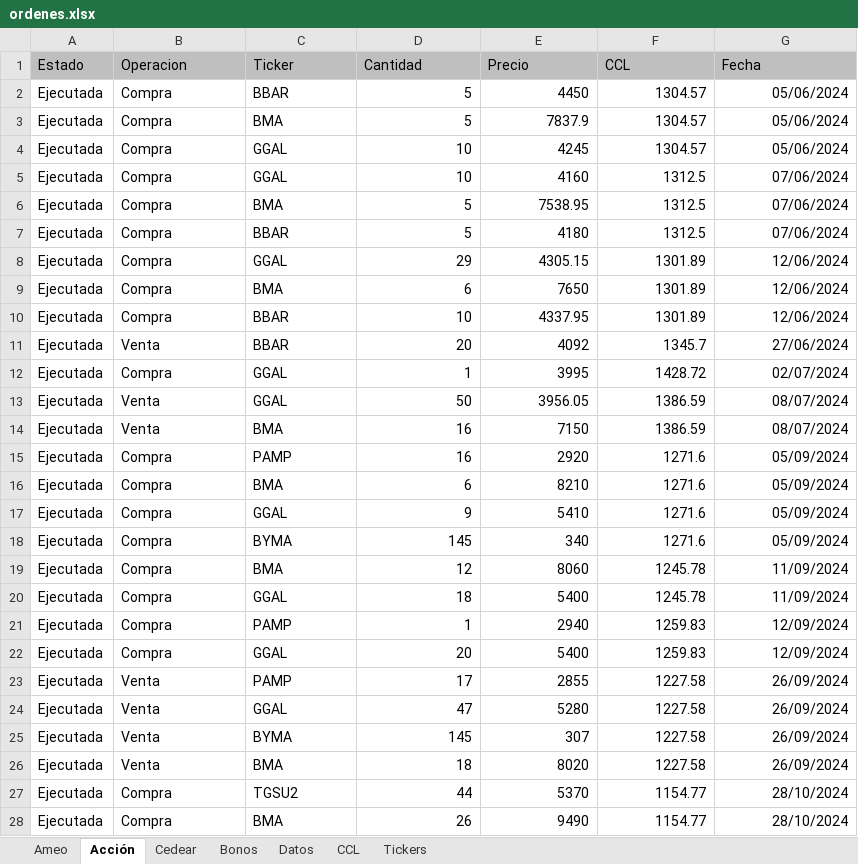
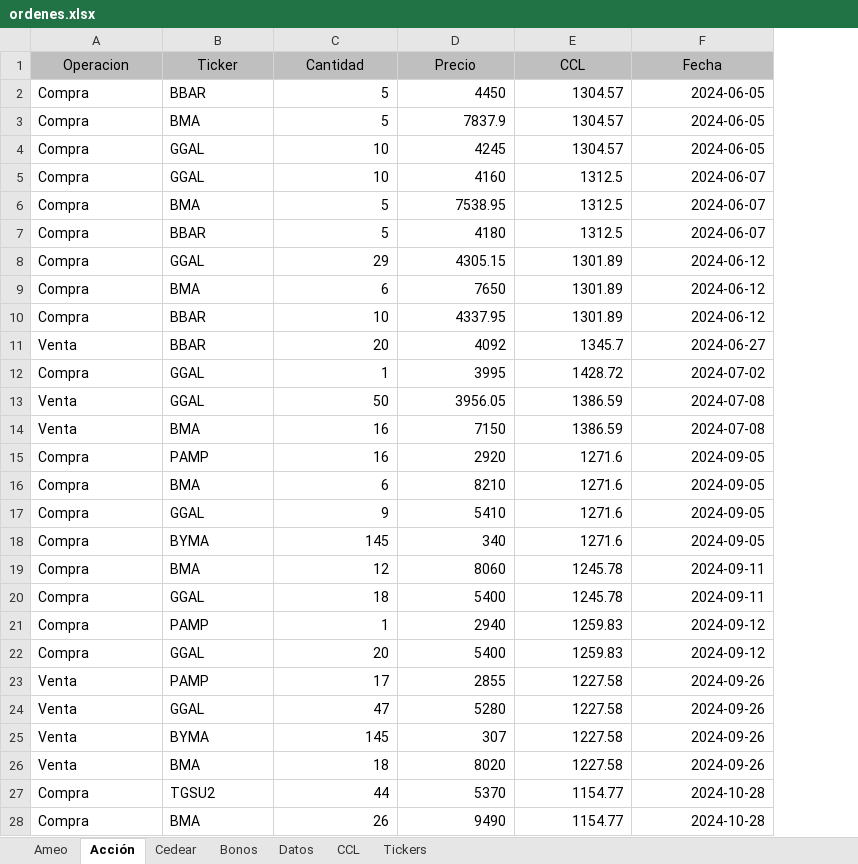
Before and after one commit to ellocoquecorre/bolsa, an Excel workbook: excel/ordenes.xlsx, sheet Acción, drawn as a sheet; only a part is shown; values as stored, in another font and other column widths than the file's, no borders; conditional formats not drawn; removed rows and columns are numbered as before the commit, all else as after; the diff covers the shown part only; the diff names each change by its address in the sheet, - before the commit and + after, or states it on an @@ line.

```diff
--- a/excel/ordenes.xlsx (sheet Acción)
+++ b/excel/ordenes.xlsx (sheet Acción)
-column A (Estado), rows 2-28: all Ejecutada
-A1:F1 alignment: left
+A1:F1 alignment: center
-F2:F4 (Fecha): 05/06/2024
+F2:F4 (Fecha): 2024-06-05
-F5:F7 (Fecha): 07/06/2024
+F5:F7 (Fecha): 2024-06-07
-F8:F10 (Fecha): 12/06/2024
+F8:F10 (Fecha): 2024-06-12
-F11 (Fecha): 27/06/2024
+F11 (Fecha): 2024-06-27
-F12 (Fecha): 02/07/2024
+F12 (Fecha): 2024-07-02
-F13:F14 (Fecha): 08/07/2024
+F13:F14 (Fecha): 2024-07-08
-F15:F18 (Fecha): 05/09/2024
+F15:F18 (Fecha): 2024-09-05
-F19:F20 (Fecha): 11/09/2024
+F19:F20 (Fecha): 2024-09-11
-F21:F22 (Fecha): 12/09/2024
+F21:F22 (Fecha): 2024-09-12
-F23:F26 (Fecha): 26/09/2024
+F23:F26 (Fecha): 2024-09-26
-F27:F28 (Fecha): 28/10/2024
+F27:F28 (Fecha): 2024-10-28
```
Also changed, not shown: 2 removed rows and 33 edited cells elsewhere in this sheet, sheet Datos, sheet CCL, sheet Ameo, sheet Cedear, sheet Bonos, hidden cells, excel/ordenes ORIGINAL.xlsx, 2 other files.
